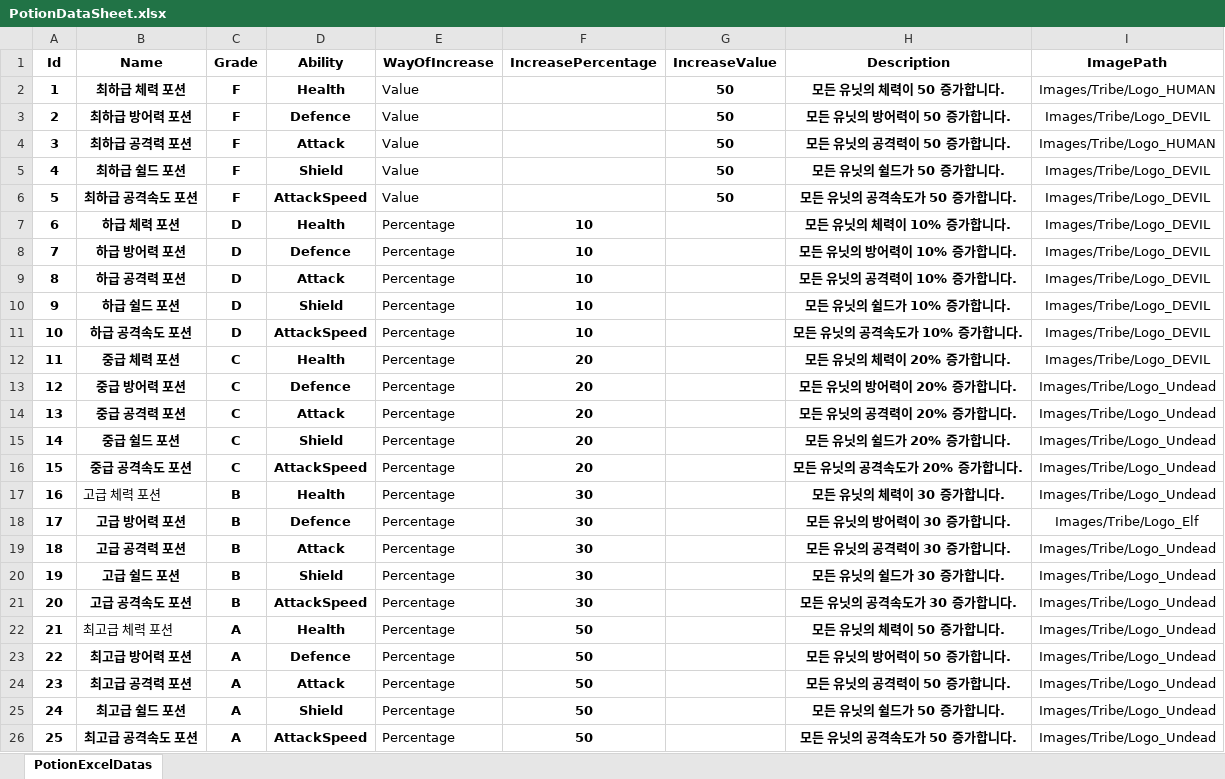
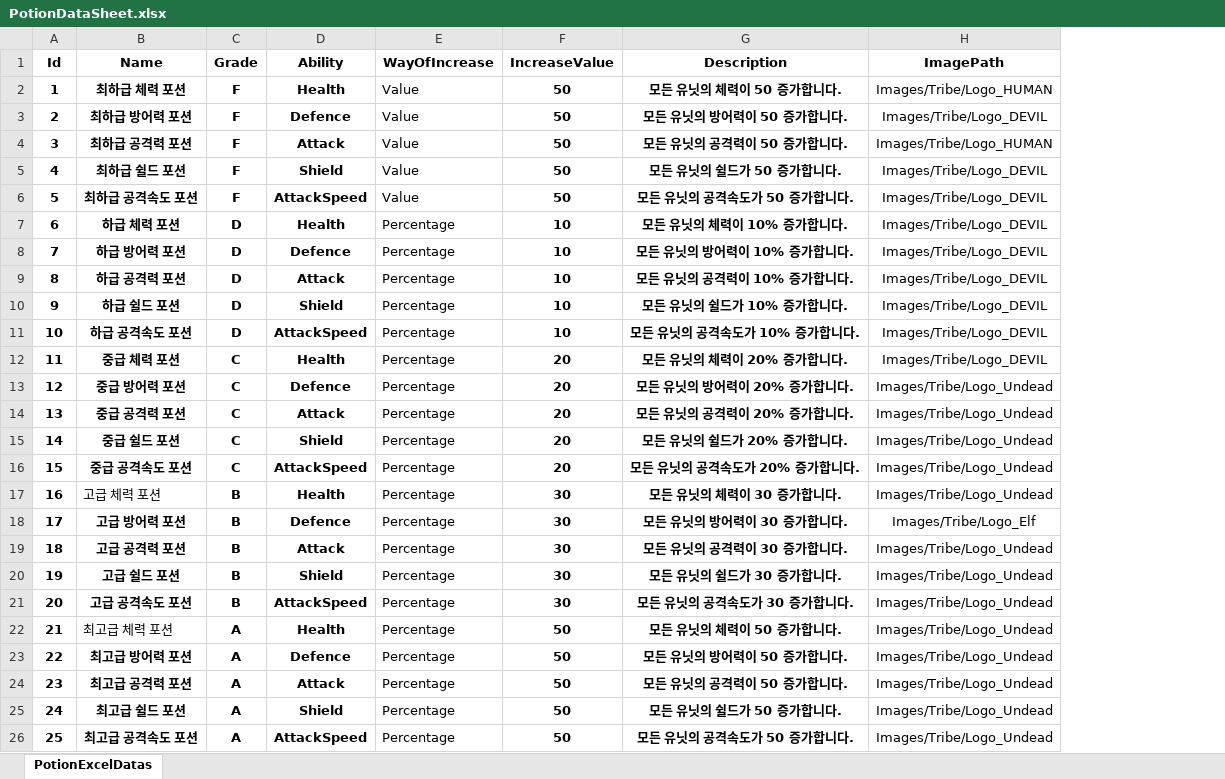
Before and after one commit to jwkim9612/Synergy-Dungeon, an Excel workbook: Assets/Shared/ExcelImporter/Excels/Player/PotionDataSheet.xlsx, sheet PotionExcelDatas, drawn as a sheet; values as stored, in another font and other column widths than the file's, no borders; removed rows and columns are numbered as before the commit, all else as after; the diff names each change by its address in the sheet, - before the commit and + after, or states it on an @@ line.

```diff
--- a/Assets/Shared/ExcelImporter/Excels/Player/PotionDataSheet.xlsx (sheet PotionExcelDatas)
+++ b/Assets/Shared/ExcelImporter/Excels/Player/PotionDataSheet.xlsx (sheet PotionExcelDatas)
-column F (IncreasePercentage), rows 7-26: 10 | 10 | 10 | 10 | 10 | 20 | 20 | 20 | 20 | 20 | 30 | 30 | 30 | 30 | 30 | 50 | 50 | 50 | 50 | 50
-F7:F11 (IncreaseValue): (empty)
+F7:F11 (IncreaseValue): 10
-F12:F16 (IncreaseValue): (empty)
+F12:F16 (IncreaseValue): 20
-F17:F21 (IncreaseValue): (empty)
+F17:F21 (IncreaseValue): 30
-F22:F26 (IncreaseValue): (empty)
+F22:F26 (IncreaseValue): 50
```
Also changed, not shown: Assets/Shared/ExcelImporter/Excels/InGame/Event/InGameEvent_ScenarioDataSheet.xlsx, 30 other files.
